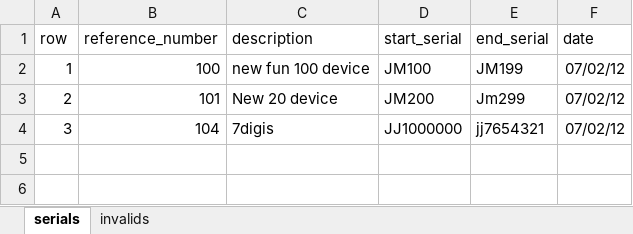
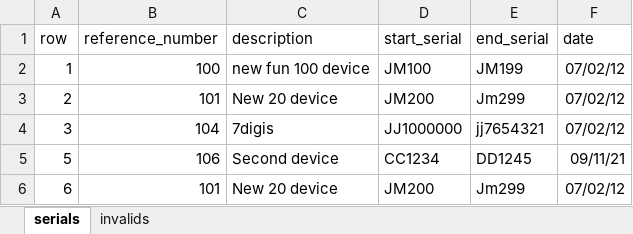
Before and after one commit to sasan-sohrabi/SMS-Serial-Number-Verification-Project, an Excel workbook: app/Data/data.xlsx, sheet serials, drawn as a sheet; values as stored, in another font and other column widths than the file's, no borders; the diff names each change by its address in the sheet, - before the commit and + after, or states it on an @@ line.

```diff
--- a/app/Data/data.xlsx (sheet serials)
+++ b/app/Data/data.xlsx (sheet serials)
+row 5: 5 | 106 | Second device | CC1234 | DD1245 | 09/11/21
+row 6: 6 | 101 | New 20 device | JM200 | Jm299 | 07/02/12
```
Also changed, not shown: 1 other file.
